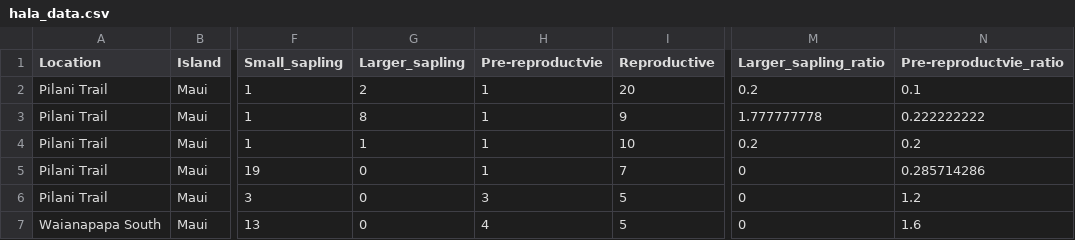
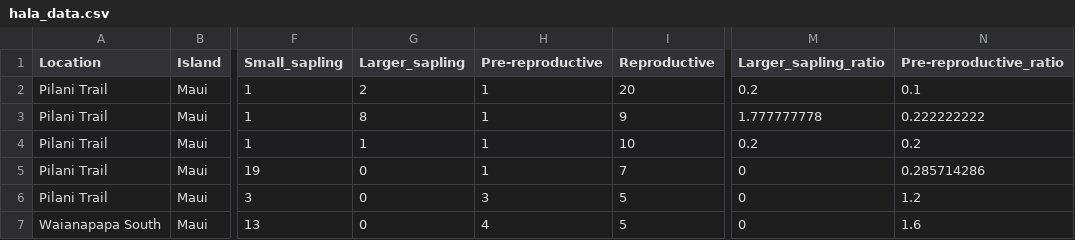
Before and after one commit to naltmank/hala_scale, a CSV file: data/hala_data.csv, drawn as a sheet; only a part is shown, gaps mark what is left out; the diff names each change by its address in the sheet, - before the commit and + after, or states it on an @@ line.

```diff
--- a/data/hala_data.csv
+++ b/data/hala_data.csv
-H1: Pre-reproductvie
+H1: Pre-reproductive
-N1: Pre-reproductvie_ratio
+N1: Pre-reproductive_ratio
```
Also changed, not shown: 3 other files.
